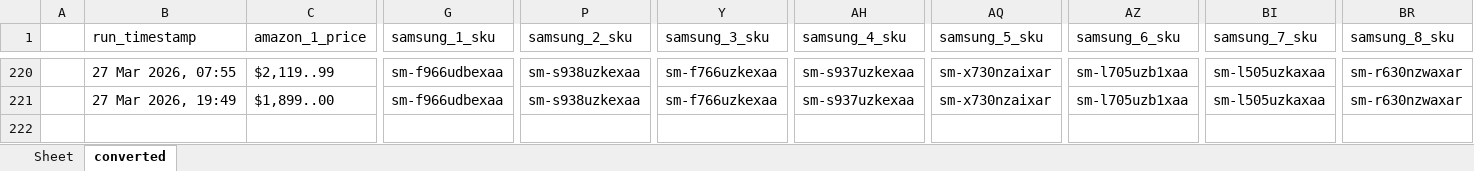
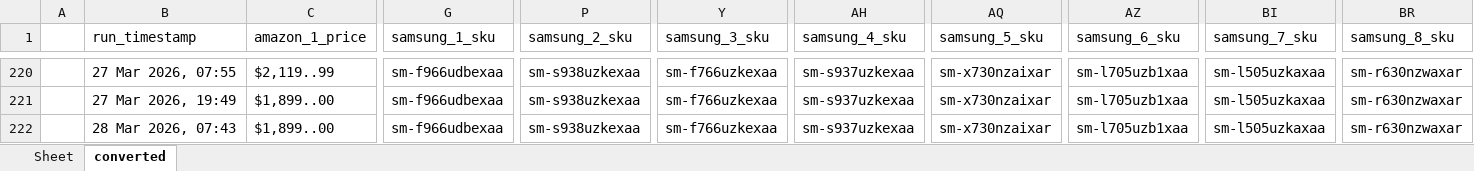
Before and after one commit to h-rathi/newGit, an Excel workbook: outputs/results.xlsx, sheet converted, drawn as a sheet; only a part is shown, gaps mark what is left out; values as stored, in another font and other column widths than the file's, no borders; rows hold the shown columns only; the diff names each change by its address in the sheet, - before the commit and + after, or states it on an @@ line.

```diff
--- a/outputs/results.xlsx (sheet converted)
+++ b/outputs/results.xlsx (sheet converted)
+row 222:  | 28 Mar 2026, 07:43 | $1,899..00 | sm-f966udbexaa | sm-s938uzkexaa | sm-f766uzkexaa | sm-s937uzkexaa | sm-x730nzaixar | sm-l705uzb1xaa | sm-l505uzkaxaa | sm-r630nzwaxar
```
Also changed, not shown: sheet Sheet, 29 other files.
